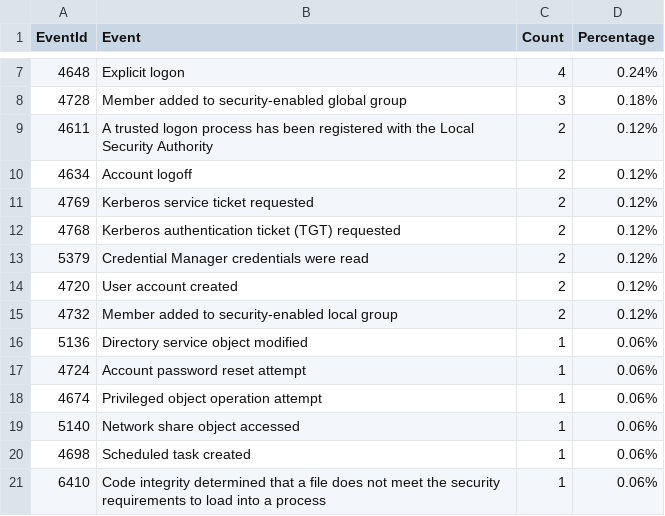
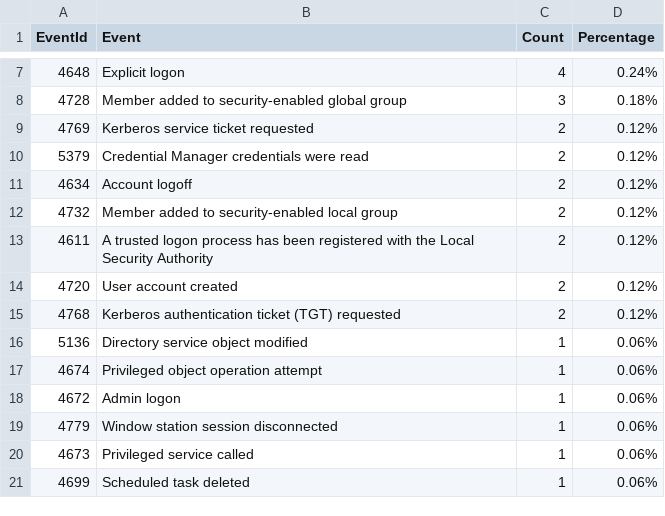
Before and after one commit to fukusuket/InvestigateWindowsLogSetting, a CSV file: security_eid.csv, drawn as a sheet; only a part is shown, gaps mark what is left out.

```diff
--- a/security_eid.csv
+++ b/security_eid.csv
@@ -8,14 +8,14 @@ EventId,Event,Count,Percentage
 4728,Member added to security-enabled global group,3,0.18%
+4769,Kerberos service ticket requested,2,0.12%
+5379,Credential Manager credentials were read,2,0.12%
+4634,Account logoff,2,0.12%
+4732,Member added to security-enabled local group,2,0.12%
 4611,A trusted logon process has been registered with the Local Security Authority,2,0.12%
-4634,Account logoff,2,0.12%
-4769,Kerberos service ticket requested,2,0.12%
+4720,User account created,2,0.12%
 4768,Kerberos authentication ticket (TGT) requested,2,0.12%
-5379,Credential Manager credentials were read,2,0.12%
-4720,User account created,2,0.12%
-4732,Member added to security-enabled local group,2,0.12%
 5136,Directory service object modified,1,0.06%
-4724,Account password reset attempt,1,0.06%
 4674,Privileged object operation attempt,1,0.06%
-5140,Network share object accessed,1,0.06%
-4698,Scheduled task created,1,0.06%
-6410,Code integrity determined that a file does not meet the security requirements to load into a process,1,0.06%
+4672,Admin logon,1,0.06%
+4779,Window station session disconnected,1,0.06%
+4673,Privileged service called,1,0.06%
+4699,Scheduled task deleted,1,0.06%
```
Also changed, not shown: 4 other files.
